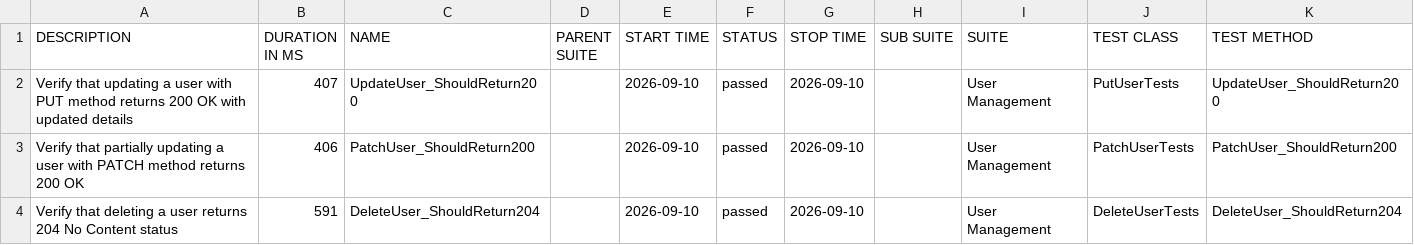
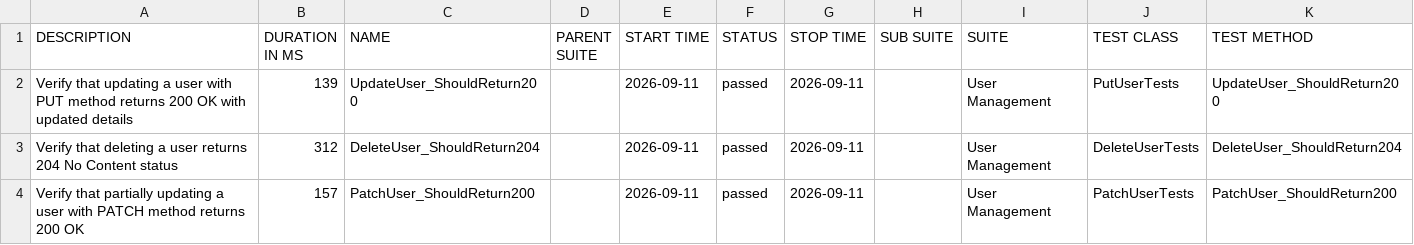
Before and after one commit to ITTVaidantGarg/Reqres-Api-GithubAction, a CSV file: regression/data/suites.csv, drawn as a sheet.

```diff
--- a/regression/data/suites.csv
+++ b/regression/data/suites.csv
@@ -1,4 +1,4 @@
 "DESCRIPTION","DURATION IN MS","NAME","PARENT SUITE","START TIME","STATUS","STOP TIME","SUB SUITE","SUITE","TEST CLASS","TEST METHOD"
-"Verify that updating a user with PUT method returns 200 OK with updated details","407","UpdateUser_ShouldReturn200","","2026-09-10","passed","2026-09-10","","User Management","PutUserTests","UpdateUser_ShouldReturn200"
-"Verify that partially updating a user with PATCH method returns 200 OK","406","PatchUser_ShouldReturn200","","2026-09-10","passed","2026-09-10","","User Management","PatchUserTests","PatchUser_ShouldReturn200"
-"Verify that deleting a user returns 204 No Content status","591","DeleteUser_ShouldReturn204","","2026-09-10","passed","2026-09-10","","User Management","DeleteUserTests","DeleteUser_ShouldReturn204"
+"Verify that updating a user with PUT method returns 200 OK with updated details","139","UpdateUser_ShouldReturn200","","2026-09-11","passed","2026-09-11","","User Management","PutUserTests","UpdateUser_ShouldReturn200"
+"Verify that deleting a user returns 204 No Content status","312","DeleteUser_ShouldReturn204","","2026-09-11","passed","2026-09-11","","User Management","DeleteUserTests","DeleteUser_ShouldReturn204"
+"Verify that partially updating a user with PATCH method returns 200 OK","157","PatchUser_ShouldReturn200","","2026-09-11","passed","2026-09-11","","User Management","PatchUserTests","PatchUser_ShouldReturn200"
```
Also changed, not shown: 26 other files.
